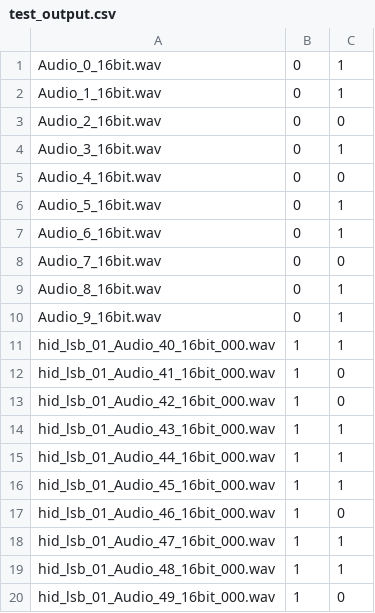
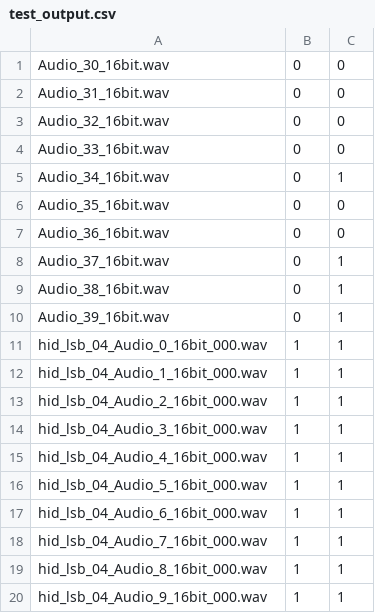
Before and after one commit to TheWarlockRises/WavFileSteganographyCS4463, a CSV file: test_output.csv, drawn as a sheet.

```diff
--- a/test_output.csv
+++ b/test_output.csv
@@ -1,20 +1,20 @@
-Audio_0_16bit.wav, 0, 1
-Audio_1_16bit.wav, 0, 1
-Audio_2_16bit.wav, 0, 0
-Audio_3_16bit.wav, 0, 1
-Audio_4_16bit.wav, 0, 0
-Audio_5_16bit.wav, 0, 1
-Audio_6_16bit.wav, 0, 1
-Audio_7_16bit.wav, 0, 0
-Audio_8_16bit.wav, 0, 1
-Audio_9_16bit.wav, 0, 1
-hid_lsb_01_Audio_40_16bit_000.wav, 1, 1
-hid_lsb_01_Audio_41_16bit_000.wav, 1, 0
-hid_lsb_01_Audio_42_16bit_000.wav, 1, 0
-hid_lsb_01_Audio_43_16bit_000.wav, 1, 1
-hid_lsb_01_Audio_44_16bit_000.wav, 1, 1
-hid_lsb_01_Audio_45_16bit_000.wav, 1, 1
-hid_lsb_01_Audio_46_16bit_000.wav, 1, 0
-hid_lsb_01_Audio_47_16bit_000.wav, 1, 1
-hid_lsb_01_Audio_48_16bit_000.wav, 1, 1
-hid_lsb_01_Audio_49_16bit_000.wav, 1, 0
+Audio_30_16bit.wav, 0, 0
+Audio_31_16bit.wav, 0, 0
+Audio_32_16bit.wav, 0, 0
+Audio_33_16bit.wav, 0, 0
+Audio_34_16bit.wav, 0, 1
+Audio_35_16bit.wav, 0, 0
+Audio_36_16bit.wav, 0, 0
+Audio_37_16bit.wav, 0, 1
+Audio_38_16bit.wav, 0, 1
+Audio_39_16bit.wav, 0, 1
+hid_lsb_04_Audio_0_16bit_000.wav, 1, 1
+hid_lsb_04_Audio_1_16bit_000.wav, 1, 1
+hid_lsb_04_Audio_2_16bit_000.wav, 1, 1
+hid_lsb_04_Audio_3_16bit_000.wav, 1, 1
+hid_lsb_04_Audio_4_16bit_000.wav, 1, 1
+hid_lsb_04_Audio_5_16bit_000.wav, 1, 1
+hid_lsb_04_Audio_6_16bit_000.wav, 1, 1
+hid_lsb_04_Audio_7_16bit_000.wav, 1, 1
+hid_lsb_04_Audio_8_16bit_000.wav, 1, 1
+hid_lsb_04_Audio_9_16bit_000.wav, 1, 1
```
Also changed, not shown: 4 other files.
